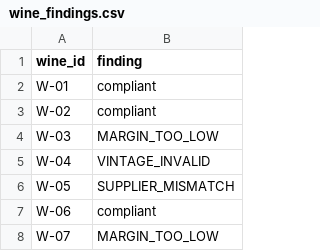
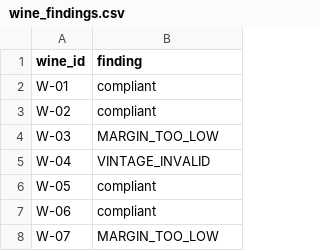
Before and after one commit to saavanqazi/Turing2, a CSV file: tasks/gen-g205-wine-purchasing-margin-audit/solution/files/wine_findings.csv, drawn as a sheet; only a part is shown.

```diff
--- a/tasks/gen-g205-wine-purchasing-margin-audit/solution/files/wine_findings.csv
+++ b/tasks/gen-g205-wine-purchasing-margin-audit/solution/files/wine_findings.csv
@@ -5,3 +5,3 @@ W-03,MARGIN_TOO_LOW
 W-04,VINTAGE_INVALID
-W-05,SUPPLIER_MISMATCH
+W-05,compliant
 W-06,compliant
```
Also changed, not shown: tasks/gen-g205-wine-purchasing-margin-audit/environment/input/supplier_terms.csv, tasks/gen-g205-wine-purchasing-margin-audit/environment/input/wine_manifest.csv, 10 other files.
